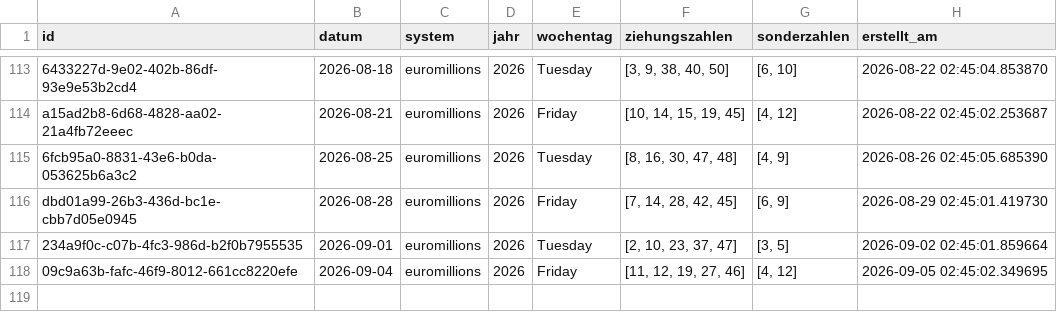
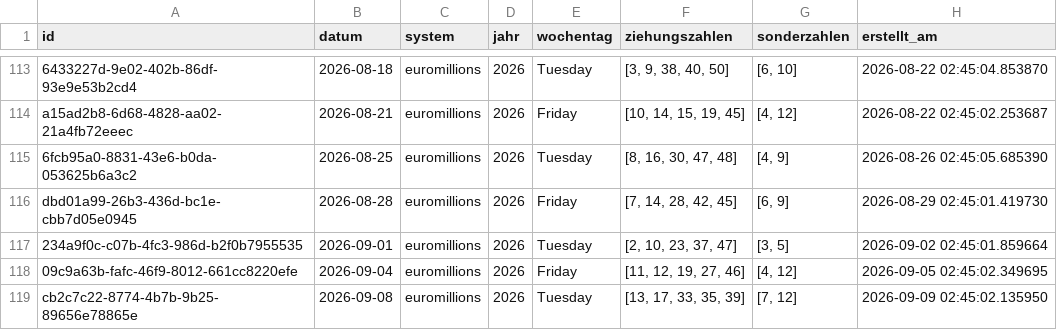
Before and after one commit to braamane/lotto, a CSV file: euromillions_diff.csv, drawn as a sheet; only a part is shown, gaps mark what is left out; the diff names each change by its address in the sheet, - before the commit and + after, or states it on an @@ line.

Commit message:
📤 Auto-Upload: neue Ziehungen für euromillions

```diff
--- a/euromillions_diff.csv
+++ b/euromillions_diff.csv
+row 119: cb2c7c22-8774-4b7b-9b25-89656e78865e | 2026-09-08 | euromillions | 2026 | Tuesday | [13, 17, 33, 35, 39] | [7, 12] | 2026-09-09 02:45:02.135950
```
